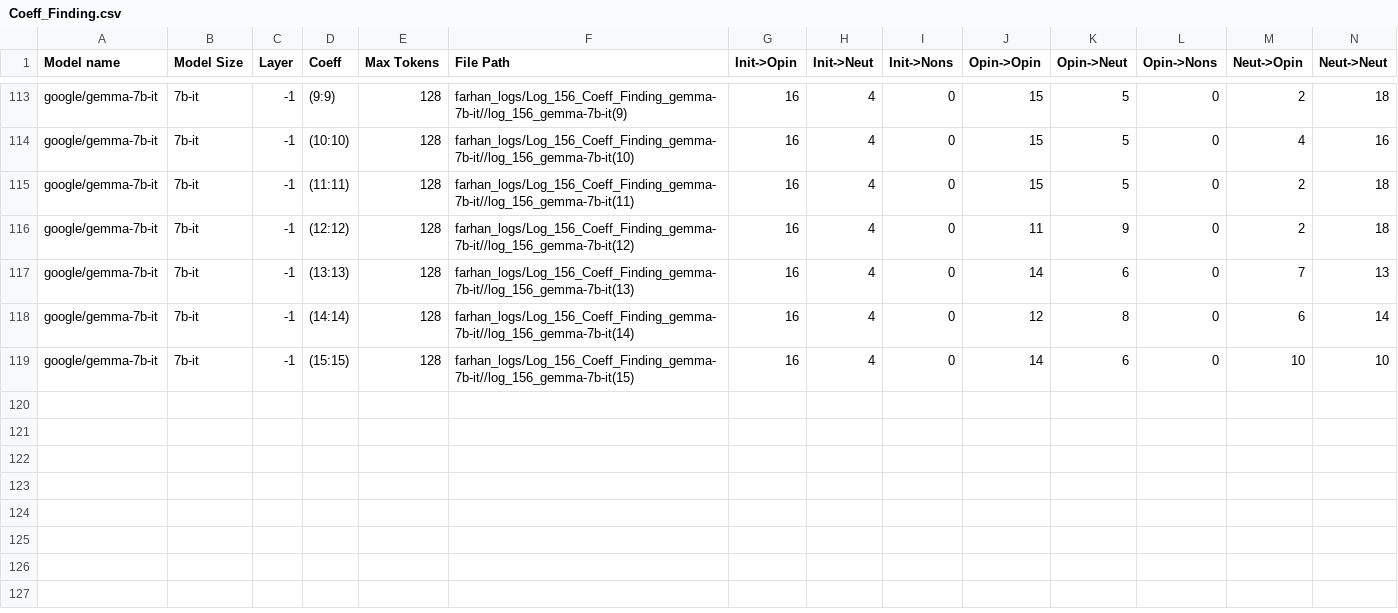
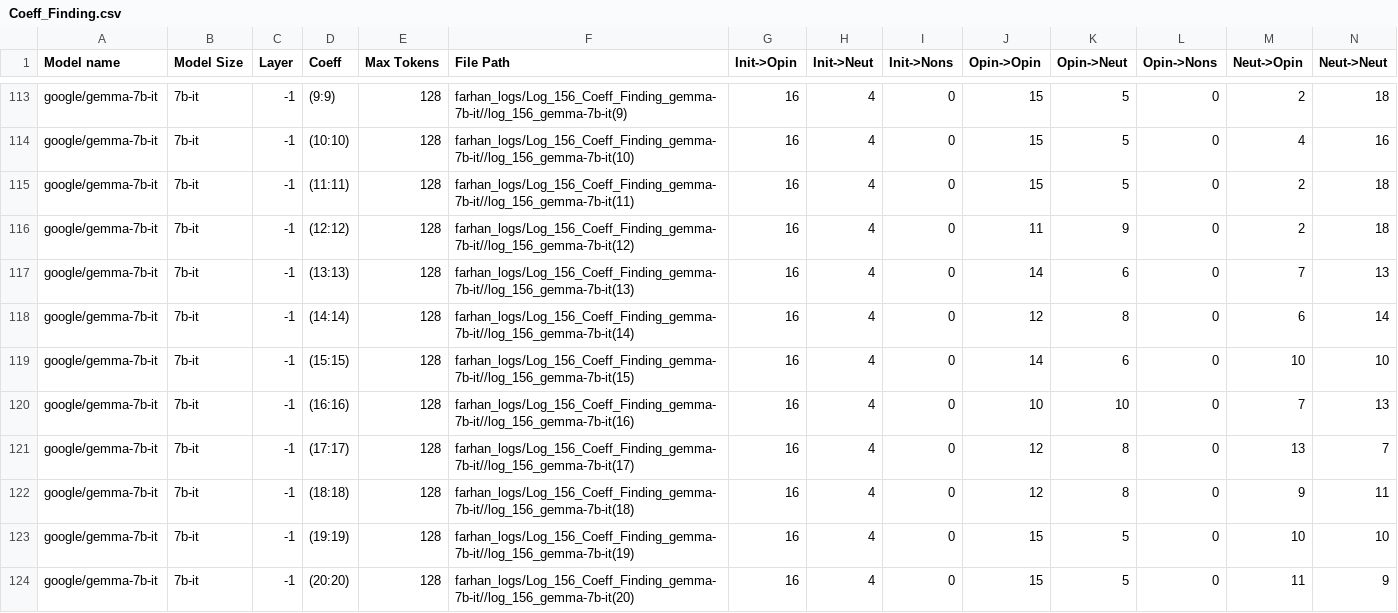
Before and after one commit to oninvis/Algoverse_Mech_Interp, a CSV file: experiments/farhan_logs/Coeff_Finding.csv, drawn as a sheet; only a part is shown, gaps mark what is left out; rows hold the shown columns only; the diff names each change by its address in the sheet, - before the commit and + after, or states it on an @@ line.

Commit message:
Coeff tests ongoing, 5 coeffs ran

```diff
--- a/experiments/farhan_logs/Coeff_Finding.csv
+++ b/experiments/farhan_logs/Coeff_Finding.csv
+row 120: google/gemma-7b-it | 7b-it | -1 | (16:16) | 128 | farhan_logs/Log_156_Coeff_Finding_gemma-7b-it//log_156_gemma-7b-it(16) | 16 | 4 | 0 | 10 | 10 | 0 | 7 | 13
+row 121: google/gemma-7b-it | 7b-it | -1 | (17:17) | 128 | farhan_logs/Log_156_Coeff_Finding_gemma-7b-it//log_156_gemma-7b-it(17) | 16 | 4 | 0 | 12 | 8 | 0 | 13 | 7
+row 122: google/gemma-7b-it | 7b-it | -1 | (18:18) | 128 | farhan_logs/Log_156_Coeff_Finding_gemma-7b-it//log_156_gemma-7b-it(18) | 16 | 4 | 0 | 12 | 8 | 0 | 9 | 11
+row 123: google/gemma-7b-it | 7b-it | -1 | (19:19) | 128 | farhan_logs/Log_156_Coeff_Finding_gemma-7b-it//log_156_gemma-7b-it(19) | 16 | 4 | 0 | 15 | 5 | 0 | 10 | 10
+row 124: google/gemma-7b-it | 7b-it | -1 | (20:20) | 128 | farhan_logs/Log_156_Coeff_Finding_gemma-7b-it//log_156_gemma-7b-it(20) | 16 | 4 | 0 | 15 | 5 | 0 | 11 | 9
```
Also changed, not shown: 10 other files.
